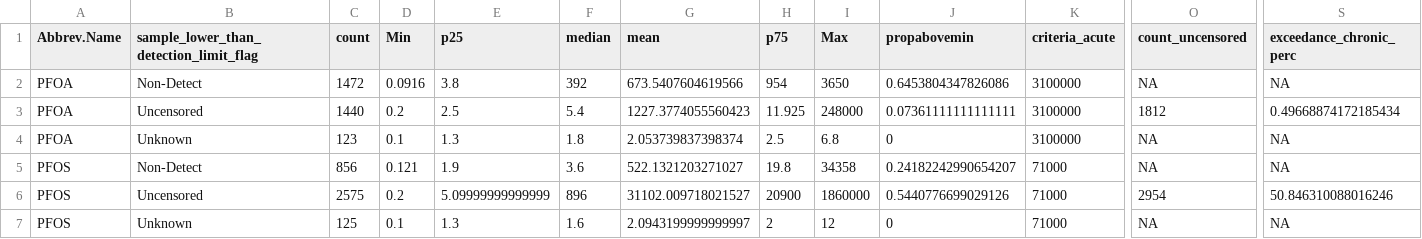
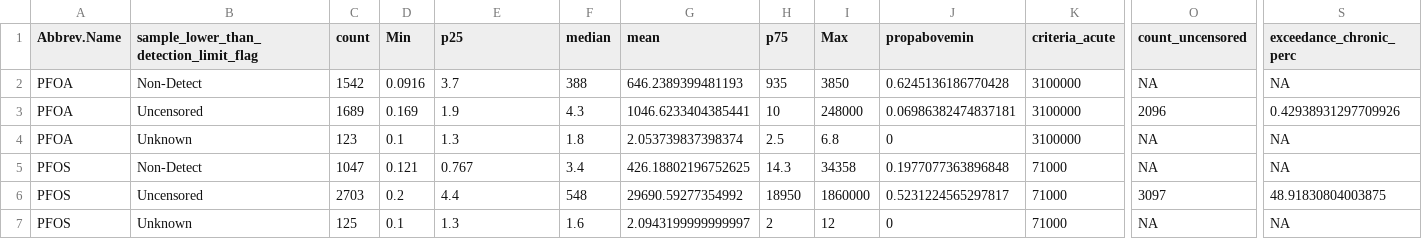
Before and after one commit to eam-group/USEPA-Data-Discovery-Tool-PFAS, a CSV file: output/data_summary_surfacewater_exceed.csv, drawn as a sheet; only a part is shown, gaps mark what is left out; removed rows and columns are numbered as before the commit, all else as after; rows hold the shown columns only; the diff names each change by its address in the sheet, - before the commit and + after, or states it on an @@ line.

Commit message:
updated with new data

```diff
--- a/output/data_summary_surfacewater_exceed.csv
+++ b/output/data_summary_surfacewater_exceed.csv
-C2 (count): 1472
+C2 (count): 1542
-E2 (p25): 3.8
+E2 (p25): 3.7
-F2 (median): 392
+F2 (median): 388
-G2 (mean): 673.5407604619566
+G2 (mean): 646.2389399481193
-H2 (p75): 954
+H2 (p75): 935
-I2 (Max): 3650
+I2 (Max): 3850
-J2 (propabovemin): 0.6453804347826086
+J2 (propabovemin): 0.6245136186770428
-C3 (count): 1440
+C3 (count): 1689
-D3 (Min): 0.2
+D3 (Min): 0.169
-E3 (p25): 2.5
+E3 (p25): 1.9
-F3 (median): 5.4
+F3 (median): 4.3
-G3 (mean): 1227.3774055560423
+G3 (mean): 1046.6233404385441
-H3 (p75): 11.925
+H3 (p75): 10
-J3 (propabovemin): 0.07361111111111111
+J3 (propabovemin): 0.06986382474837181
-O3 (count_uncensored): 1812
+O3 (count_uncensored): 2096
-S3 (exceedance_chronic_perc): 0.49668874172185434
+S3 (exceedance_chronic_perc): 0.42938931297709926
-C5 (count): 856
+C5 (count): 1047
-E5 (p25): 1.9
+E5 (p25): 0.767
-F5 (median): 3.6
+F5 (median): 3.4
-G5 (mean): 522.1321203271027
+G5 (mean): 426.18802196752625
-H5 (p75): 19.8
+H5 (p75): 14.3
-J5 (propabovemin): 0.24182242990654207
+J5 (propabovemin): 0.1977077363896848
-row 6: PFOS | Uncensored | 2575 | 0.2 | 5.09999999999999 | 896 | 31102.009718021527 | 20900 | 1860000 | 0.5440776699029126 | 71000 | 2954 | 50.846310088016246
+row 6: PFOS | Uncensored | 2703 | 0.2 | 4.4 | 548 | 29690.59277354992 | 18950 | 1860000 | 0.5231224565297817 | 71000 | 3097 | 48.91830804003875
```
Also changed, not shown: output/figures/data_summary.csv, output/figures/samples_by_media_by_state.csv, 14 other files.
